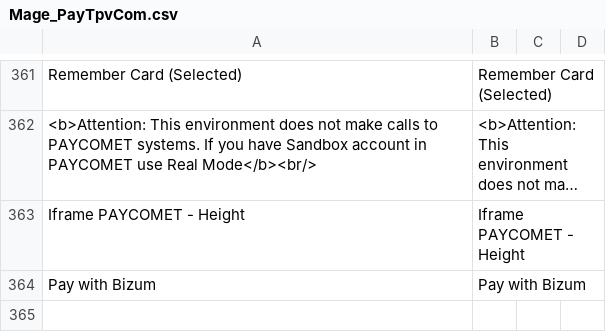
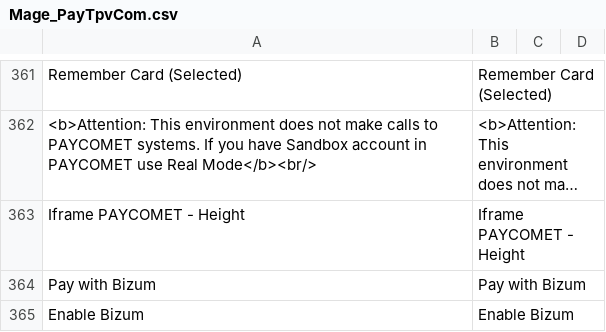
Before and after one commit to PAYCOMET/magento, a CSV file: app/locale/en_GB/Mage_PayTpvCom.csv, drawn as a sheet; only a part is shown, gaps mark what is left out; long unchanged cells end in ….

```diff
--- a/app/locale/en_GB/Mage_PayTpvCom.csv
+++ b/app/locale/en_GB/Mage_PayTpvCom.csv
@@ -367 +367,2 @@ Iframe PAYCOMET - Height,Iframe PAYCOMET - Height
 Pay with Bizum,Pay with Bizum
+Enable Bizum,Enable Bizum
```
Also changed, not shown: app/locale/en_US/Mage_PayTpvCom.csv, app/locale/es_ES/Mage_PayTpvCom.csv, 5 other files.
